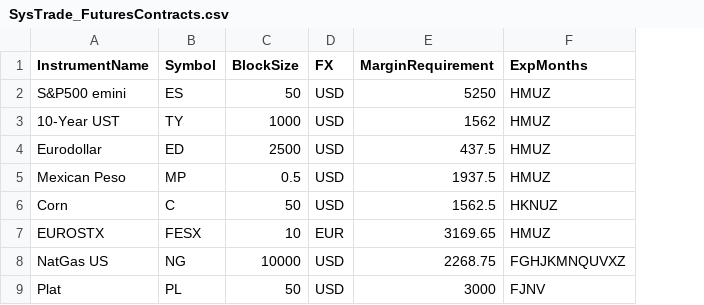
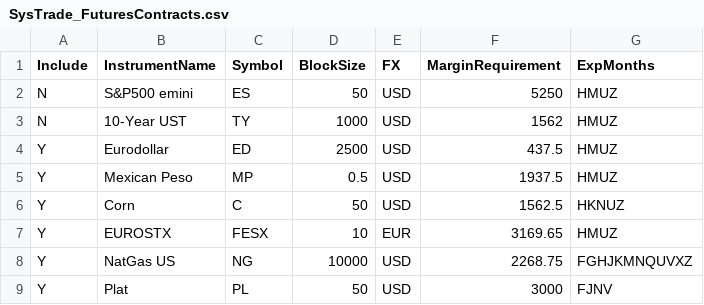
Before and after one commit to haobruce/SysTrade, a CSV file: SysTrade_FuturesContracts.csv, drawn as a sheet; the diff names each change by its address in the sheet, - before the commit and + after, or states it on an @@ line.

Commit message:
Add include column to futures info csv

```diff
--- a/SysTrade_FuturesContracts.csv
+++ b/SysTrade_FuturesContracts.csv
+column A (Include), rows 2-9: N | N | Y | Y | Y | Y | Y | Y
```
Also changed, not shown: 1 other file.
